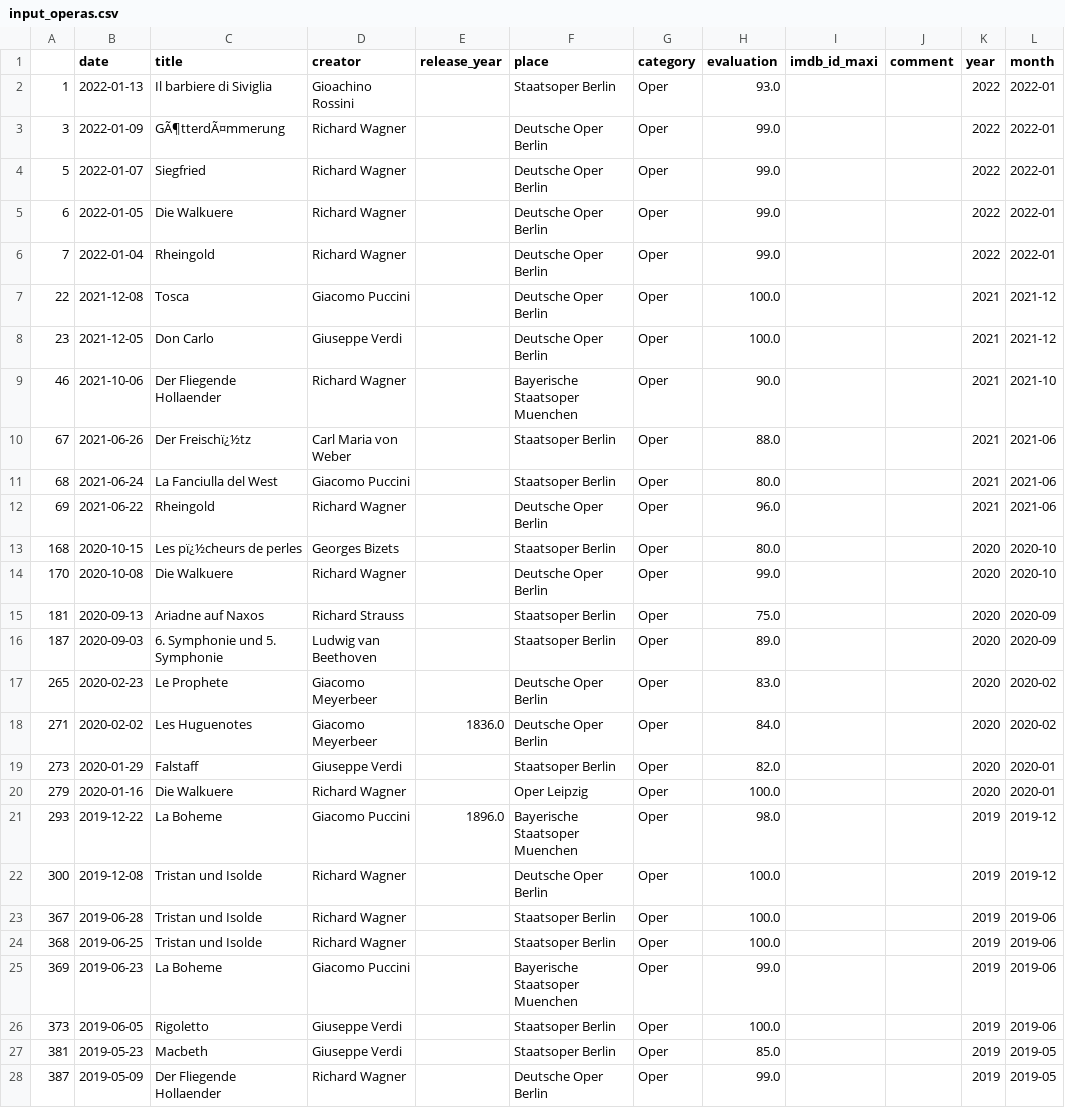
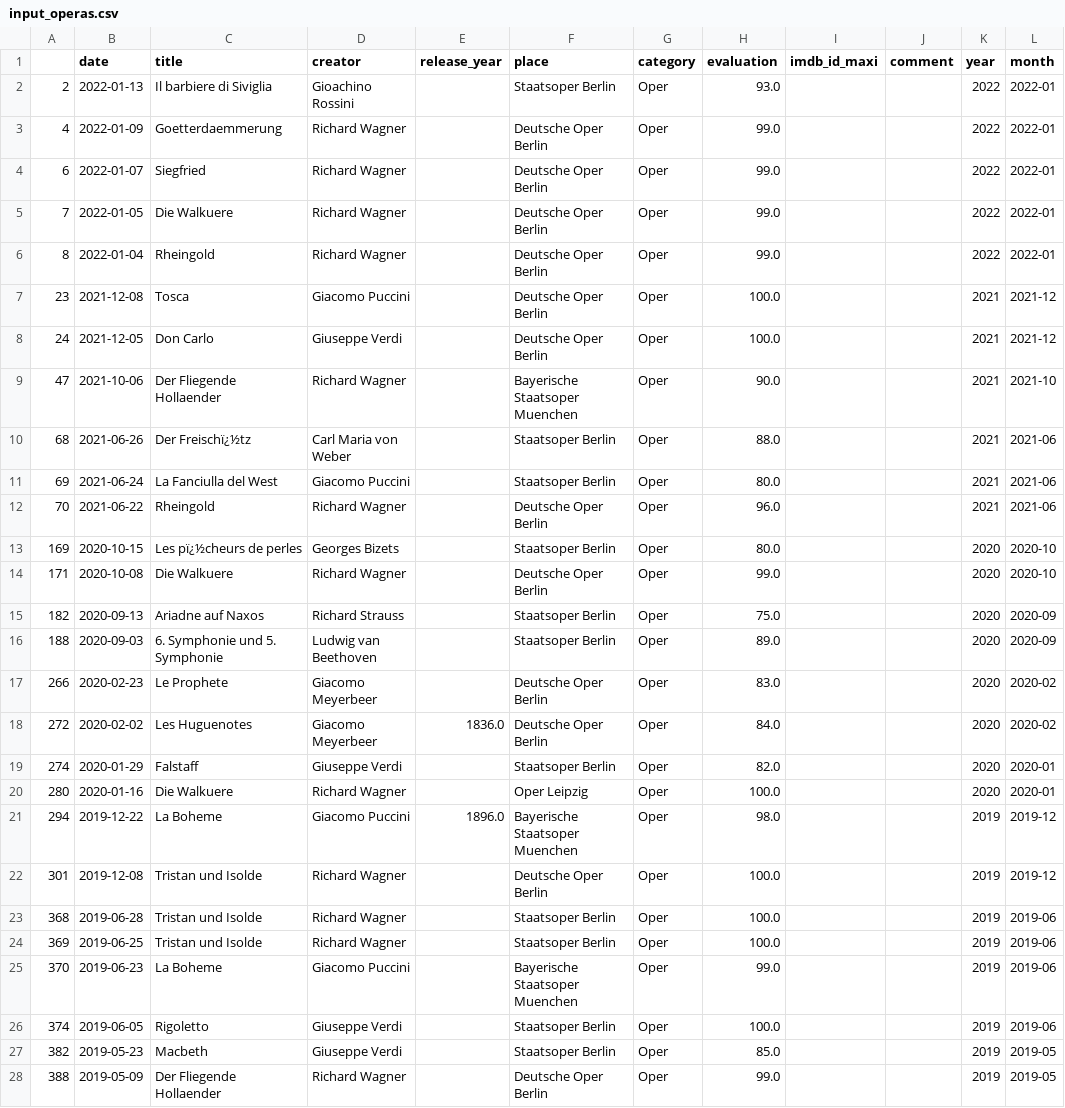
Before and after one commit to muellermax/movie-opera-diary, a CSV file: wrangling_scripts/input_operas.csv, drawn as a sheet; only a part is shown; the diff covers the shown part only; the diff names each change by its address in the sheet, - before the commit and + after, or states it on an @@ line.

```diff
--- a/wrangling_scripts/input_operas.csv
+++ b/wrangling_scripts/input_operas.csv
-A2: 1
+A2: 2
-A3: 3
+A3: 4
-C3 (title): GÃ¶tterdÃ¤mmerung
+C3 (title): Goetterdaemmerung
-A4: 5
+A4: 6
-A5: 6
+A5: 7
-A6: 7
+A6: 8
-A7: 22
+A7: 23
-A8: 23
+A8: 24
-A9: 46
+A9: 47
-A10: 67
+A10: 68
-A11: 68
+A11: 69
-A12: 69
+A12: 70
-A13: 168
+A13: 169
-A14: 170
+A14: 171
-A15: 181
+A15: 182
-A16: 187
+A16: 188
-A17: 265
+A17: 266
-A18: 271
+A18: 272
-A19: 273
+A19: 274
-A20: 279
+A20: 280
-A21: 293
+A21: 294
-A22: 300
+A22: 301
-A23: 367
+A23: 368
-A24: 368
+A24: 369
-A25: 369
+A25: 370
-A26: 373
+A26: 374
-A27: 381
+A27: 382
-A28: 387
+A28: 388
```
Also changed, not shown: 51 edited cells elsewhere in this file, wrangling_scripts/input_all.csv, wrangling_scripts/input_movies.csv, 1 other file.
